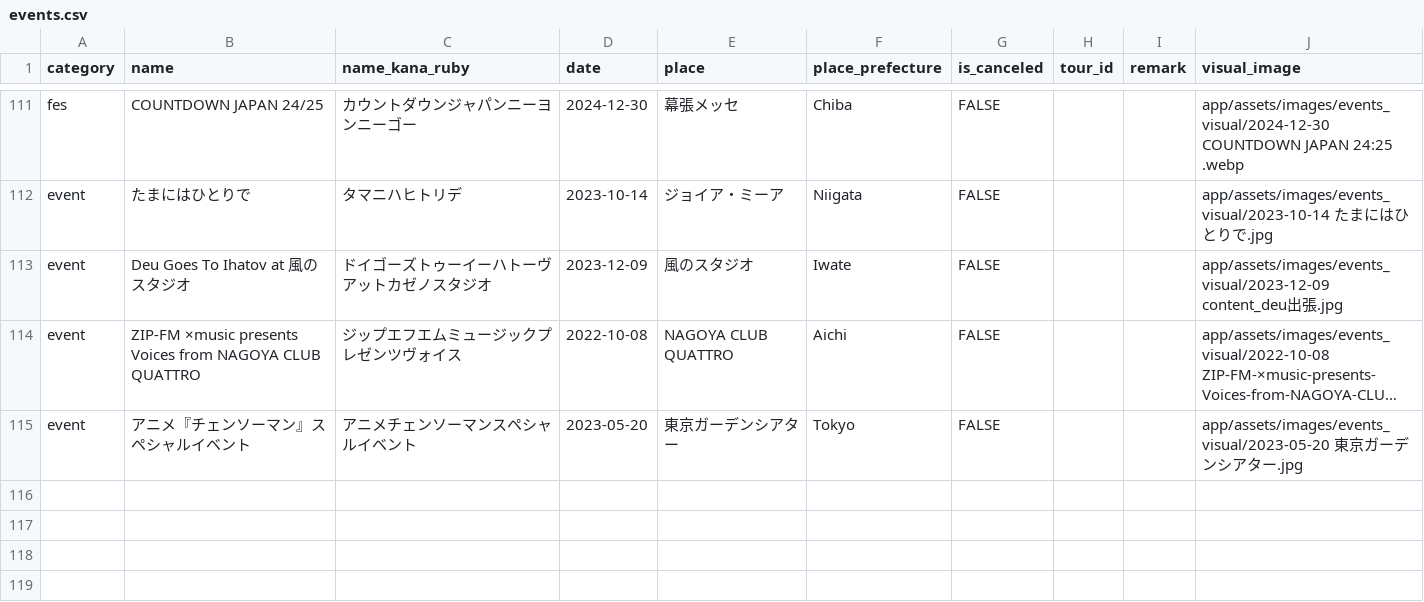
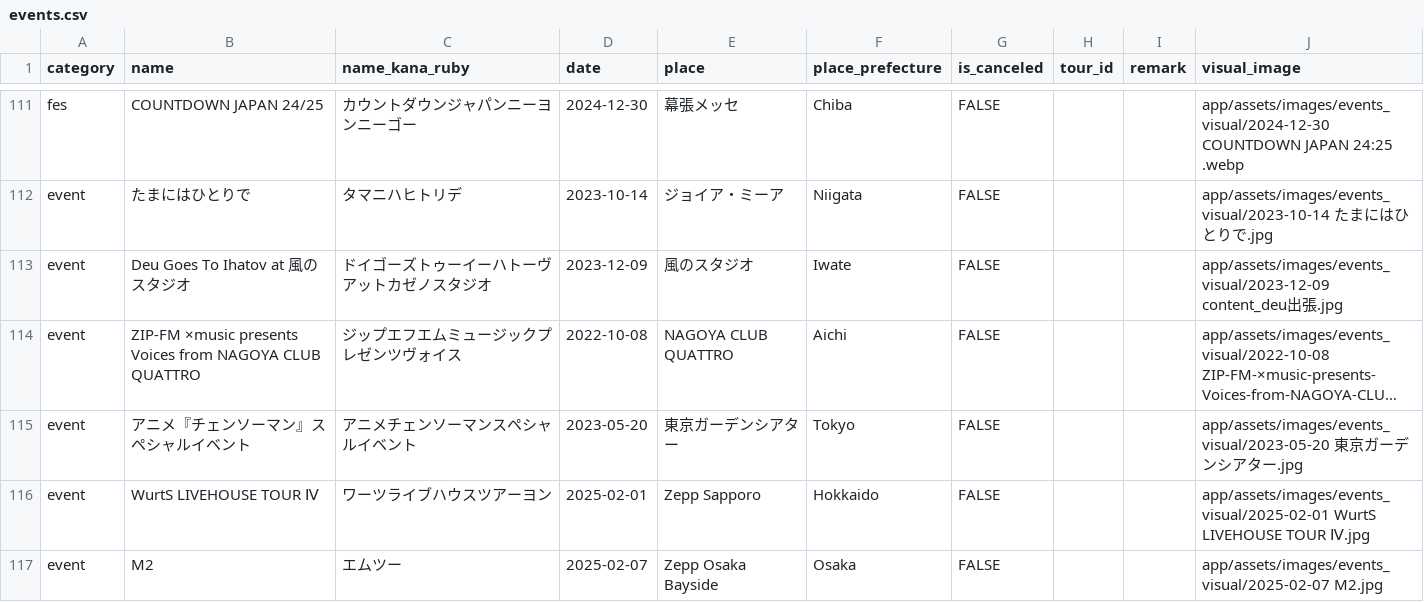
Before and after one commit to shimada-ryuga-56a/people1_history, a CSV file: db/csv/events.csv, drawn as a sheet; only a part is shown, gaps mark what is left out; long unchanged cells end in …; the diff names each change by its address in the sheet, - before the commit and + after, or states it on an @@ line.

```diff
--- a/db/csv/events.csv
+++ b/db/csv/events.csv
+row 116: event | WurtS LIVEHOUSE TOUR Ⅳ | ワーツライブハウスツアーヨン | 2025-02-01 | Zepp Sapporo | Hokkaido | FALSE |  |  | app/assets/images/events_visual/2025-02-01 WurtS LIVEHOUSE TOUR Ⅳ.jpg
+row 117: event | M2 | エムツー | 2025-02-07 | Zepp Osaka Bayside | Osaka | FALSE |  |  | app/assets/images/events_visual/2025-02-07 M2.jpg
```
Also changed, not shown: 2 other files.
